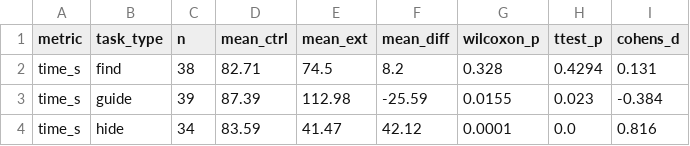
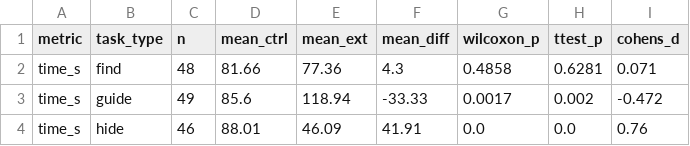
Before and after one commit to tin-xai/pageguide, a CSV file: analyze_user_study/data/stats_results.csv, drawn as a sheet.

```diff
--- a/analyze_user_study/data/stats_results.csv
+++ b/analyze_user_study/data/stats_results.csv
@@ -1,4 +1,4 @@
 metric,task_type,n,mean_ctrl,mean_ext,mean_diff,wilcoxon_p,ttest_p,cohens_d
-time_s,find,38,82.71,74.5,8.2,0.328,0.4294,0.131
-time_s,guide,39,87.39,112.98,-25.59,0.0155,0.023,-0.384
-time_s,hide,34,83.59,41.47,42.12,0.0001,0.0,0.816
+time_s,find,48,81.66,77.36,4.3,0.4858,0.6281,0.071
+time_s,guide,49,85.6,118.94,-33.33,0.0017,0.002,-0.472
+time_s,hide,46,88.01,46.09,41.91,0.0,0.0,0.76
```
Also changed, not shown: analyze_user_study/data/paired_times.csv, analyze_user_study/data/sessions.csv, 6 other files.
